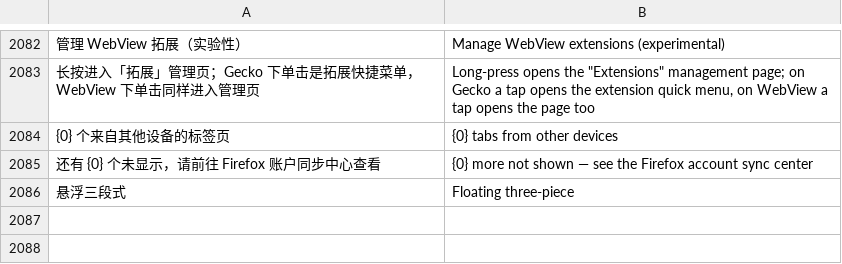
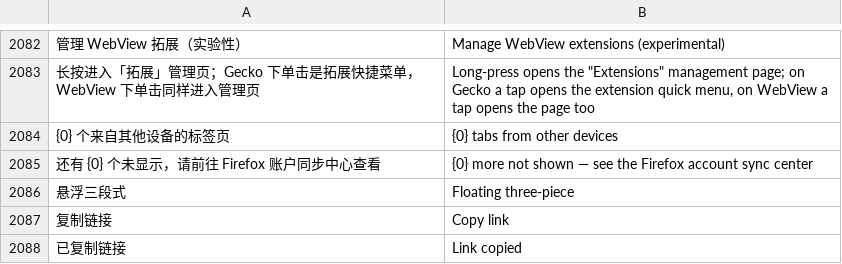
Before and after one commit to rosenii/mafari, a TSV file: app/src/main/assets/i18n/en.tsv, drawn as a sheet; only a part is shown, gaps mark what is left out; the diff names each change by its address in the sheet, - before the commit and + after, or states it on an @@ line.

```diff
--- a/app/src/main/assets/i18n/en.tsv
+++ b/app/src/main/assets/i18n/en.tsv
+row 2087: 复制链接 | Copy link
+row 2088: 已复制链接 | Link copied
```
Also changed, not shown: 10 other files.
